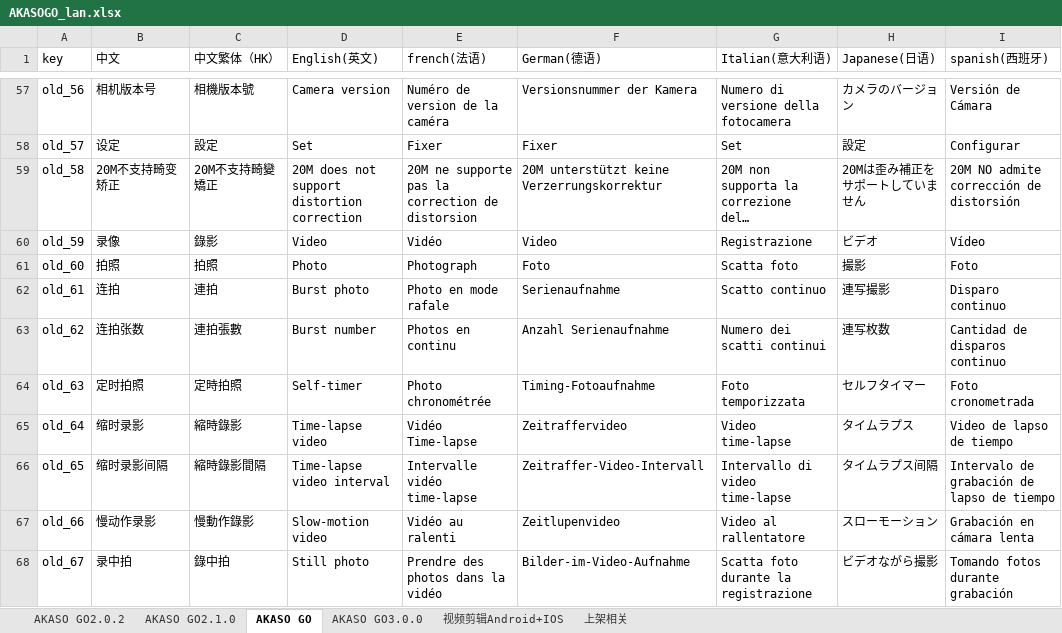
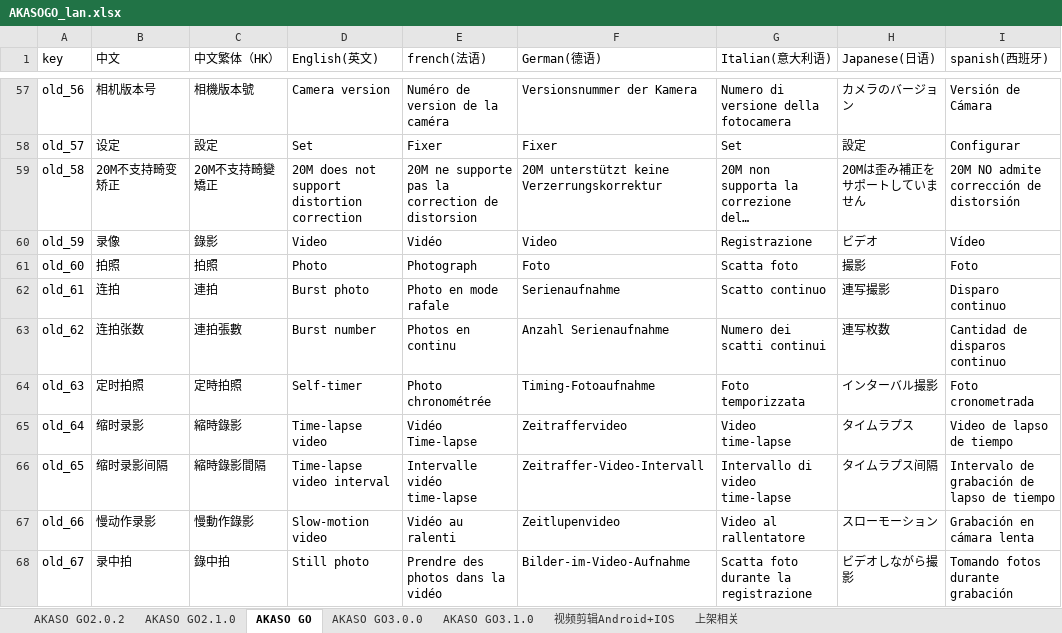
Before and after one commit to keroushe/Localizable-Language, an Excel workbook: iOS/excel2String/AKASOGO_lan.xlsx, sheet AKASO GO, drawn as a sheet; only a part is shown, gaps mark what is left out; long unchanged cells end in …; values as stored, in another font and other column widths than the file's, no cell formats; the diff covers the shown part only; the diff names each change by its address in the sheet, - before the commit and + after, or states it on an @@ line.

```diff
--- a/iOS/excel2String/AKASOGO_lan.xlsx (sheet AKASO GO)
+++ b/iOS/excel2String/AKASOGO_lan.xlsx (sheet AKASO GO)
+sheet tab: AKASO GO3.1.0
-H64 (Japanese(日语)): セルフタイマー
+H64 (Japanese(日语)): インターバル撮影
-H68 (Japanese(日语)): ビデオながら撮影
+H68 (Japanese(日语)): ビデオしながら撮影
```
Also changed, not shown: 5 edited cells elsewhere in this sheet, sheet 视频剪辑Android+IOS, sheet AKASO GO3.0.0, sheet AKASO GO2.0.2, sheet 上架相关, sheet AKASO GO2.1.0, cell formats, 21 other files.
